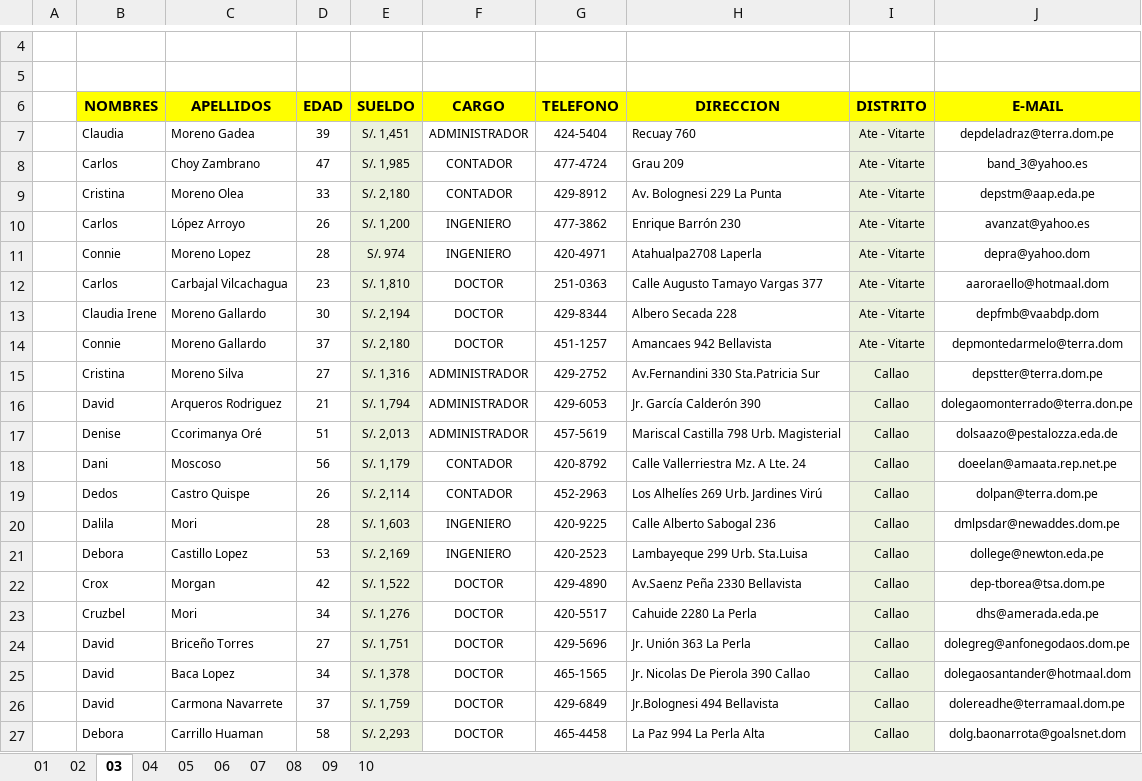
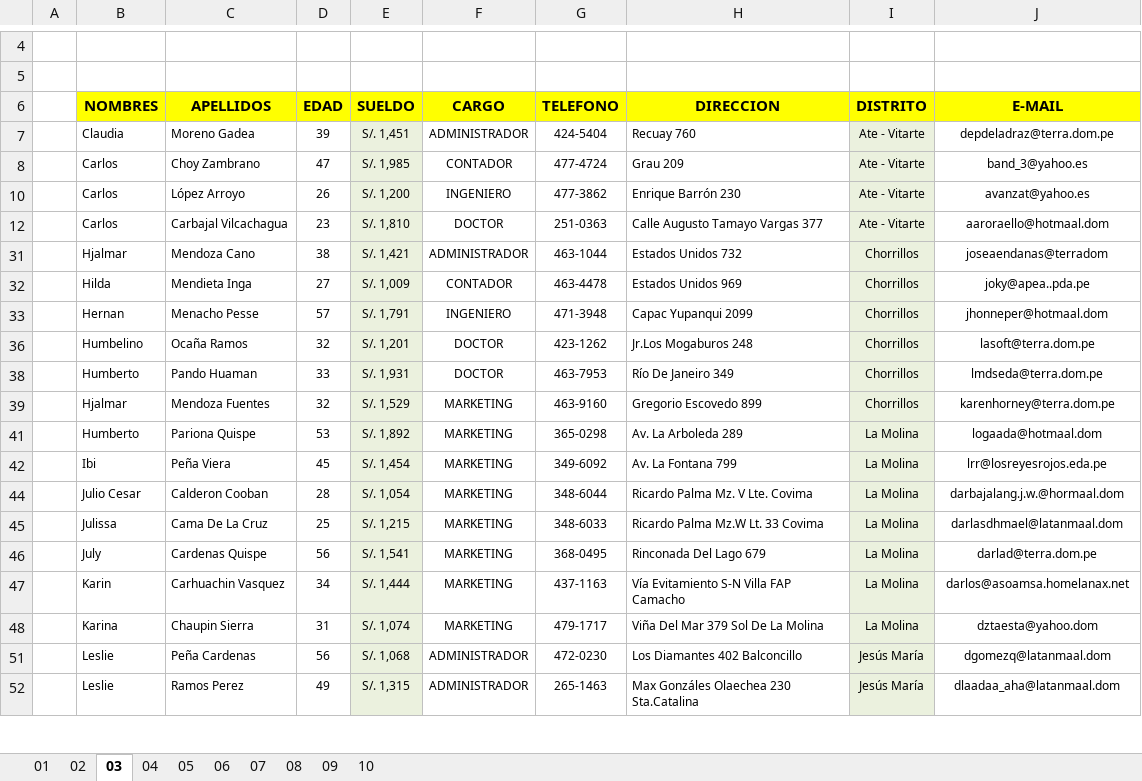
Before and after one commit to rickymuvel/Excel6y7, an Excel workbook: IIT-25-05/PARTE II/CLASE/Ejercicios Integradores Tema 08.xlsx, sheet 03, drawn as a sheet; only a part is shown, gaps mark what is left out; the shorter side is filled out with more unchanged rows; values as stored, in another font and other column widths than the file's, no borders; charts and pictures not drawn; the diff covers the shown part only; the diff names each change by its address in the sheet, - before the commit and + after, or states it on an @@ line.

```diff
--- a/IIT-25-05/PARTE II/CLASE/Ejercicios Integradores Tema 08.xlsx (sheet 03)
+++ b/IIT-25-05/PARTE II/CLASE/Ejercicios Integradores Tema 08.xlsx (sheet 03)
@@ row 9 hidden:  | Cristina | Moreno Olea | 33 | S/. 2,180 | CONTADOR | 429-8912 | Av. Bolognesi 229 La Punta | Ate - Vitarte | depstm@aap.eda.pe @@
@@ row 11 hidden:  | Connie | Moreno Lopez | 28 | S/. 974 | INGENIERO | 420-4971 | Atahualpa2708 Laperla | Ate - Vitarte | depra@yahoo.dom @@
@@ row 13 hidden:  | Claudia Irene | Moreno Gallardo | 30 | S/. 2,194 | DOCTOR | 429-8344 | Albero Secada 228 | Ate - Vitarte | depfmb@vaabdp.dom @@
@@ row 14 hidden:  | Connie | Moreno Gallardo | 37 | S/. 2,180 | DOCTOR | 451-1257 | Amancaes 942 Bellavista | Ate - Vitarte | depmontedarmelo@terra.dom @@
@@ row 15 hidden:  | Cristina | Moreno Silva | 27 | S/. 1,316 | ADMINISTRADOR | 429-2752 | Av.Fernandini 330 Sta.Patricia Sur | Callao | depstter@terra.dom.pe @@
@@ row 16 hidden:  | David | Arqueros Rodriguez | 21 | S/. 1,794 | ADMINISTRADOR | 429-6053 | Jr. García Calderón 390 | Callao | dolegaomonterrado@terra.don.pe @@
@@ row 17 hidden:  | Denise | Ccorimanya Oré | 51 | S/. 2,013 | ADMINISTRADOR | 457-5619 | Mariscal Castilla 798 Urb. Magisterial | Callao | dolsaazo@pestalozza.eda.de @@
@@ row 18 hidden:  | Dani | Moscoso | 56 | S/. 1,179 | CONTADOR | 420-8792 | Calle Vallerriestra Mz. A Lte. 24 | Callao | doeelan@amaata.rep.net.pe @@
@@ row 19 hidden:  | Dedos | Castro Quispe | 26 | S/. 2,114 | CONTADOR | 452-2963 | Los Alhelíes 269 Urb. Jardines Virú | Callao | dolpan@terra.dom.pe @@
@@ row 20 hidden:  | Dalila | Mori | 28 | S/. 1,603 | INGENIERO | 420-9225 | Calle Alberto Sabogal 236 | Callao | dmlpsdar@newaddes.dom.pe @@
@@ row 21 hidden:  | Debora | Castillo Lopez | 53 | S/. 2,169 | INGENIERO | 420-2523 | Lambayeque 299 Urb. Sta.Luisa | Callao | dollege@newton.eda.pe @@
@@ row 22 hidden:  | Crox | Morgan | 42 | S/. 1,522 | DOCTOR | 429-4890 | Av.Saenz Peña 2330 Bellavista | Callao | dep-tborea@tsa.dom.pe @@
@@ row 23 hidden:  | Cruzbel | Mori | 34 | S/. 1,276 | DOCTOR | 420-5517 | Cahuide 2280 La Perla | Callao | dhs@amerada.eda.pe @@
@@ row 24 hidden:  | David | Briceño Torres | 27 | S/. 1,751 | DOCTOR | 429-5696 | Jr. Unión 363 La Perla | Callao | dolegreg@anfonegodaos.dom.pe @@
@@ row 25 hidden:  | David | Baca Lopez | 34 | S/. 1,378 | DOCTOR | 465-1565 | Jr. Nicolas De Pierola 390 Callao | Callao | dolegaosantander@hotmaal.dom @@
@@ row 26 hidden:  | David | Carmona Navarrete | 37 | S/. 1,759 | DOCTOR | 429-6849 | Jr.Bolognesi 494 Bellavista | Callao | dolereadhe@terramaal.dom.pe @@
@@ row 27 hidden:  | Debora | Carrillo Huaman | 58 | S/. 2,293 | DOCTOR | 465-4458 | La Paz 994 La Perla Alta | Callao | dolg.baonarrota@goalsnet.dom @@
```
Also changed, not shown: 22 hidden or unhidden rows elsewhere in this sheet, sheet 01, sheet 02, sheet 06, sheet 04, sheet 05, charts or pictures.
